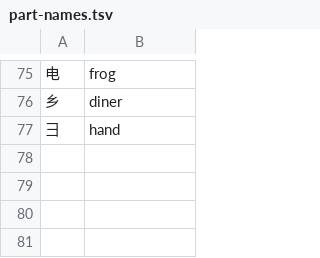
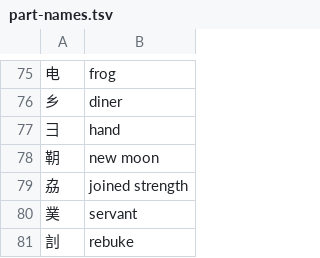
Before and after one commit to F4r3n/Yomeru, a TSV file: data/part-names.tsv, drawn as a sheet; only a part is shown, gaps mark what is left out; the diff names each change by its address in the sheet, - before the commit and + after, or states it on an @@ line.

```diff
--- a/data/part-names.tsv
+++ b/data/part-names.tsv
+row 78: 䩗 | new moon
+row 79: 劦 | joined strength
+row 80: 菐 | servant
+row 81: 䚯 | rebuke
```
Also changed, not shown: 1 other file.
